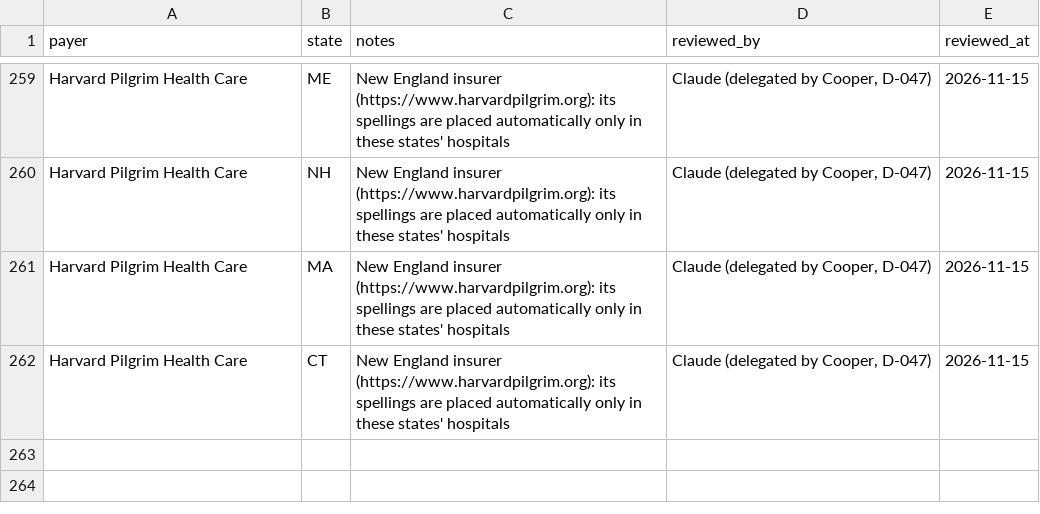
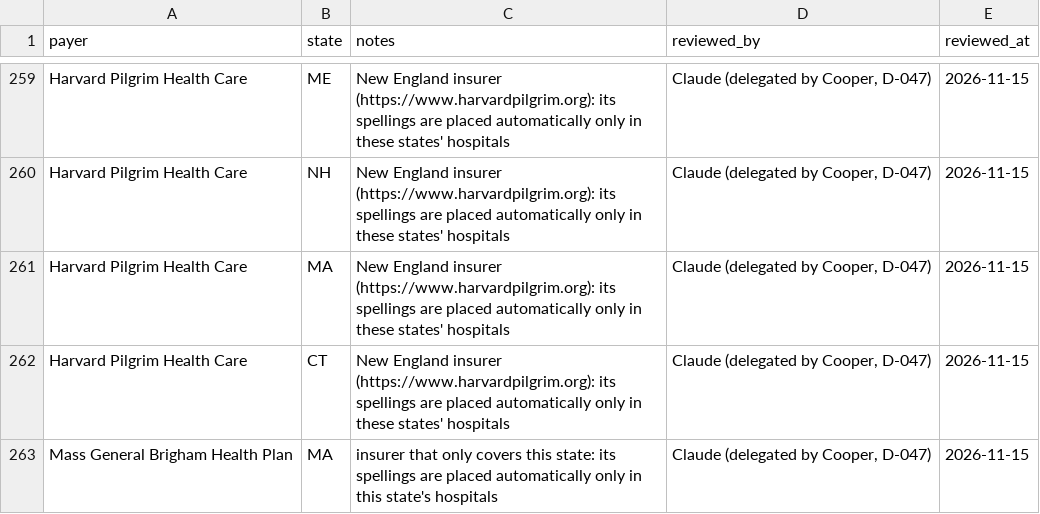
Before and after one commit to Cooper252/procedurescoutclaude, a CSV file: data/reference/payer_states.csv, drawn as a sheet; only a part is shown, gaps mark what is left out; the diff names each change by its address in the sheet, - before the commit and + after, or states it on an @@ line.

```diff
--- a/data/reference/payer_states.csv
+++ b/data/reference/payer_states.csv
+row 263: Mass General Brigham Health Plan | MA | insurer that only covers this state: its spellings are placed automatically only in this state's hospitals | Claude (delegated by Cooper, D-047) | 2026-11-15
```
Also changed, not shown: data/reference/assistance_policies.csv, data/reference/payer_name_rules.csv, 8 other files.
